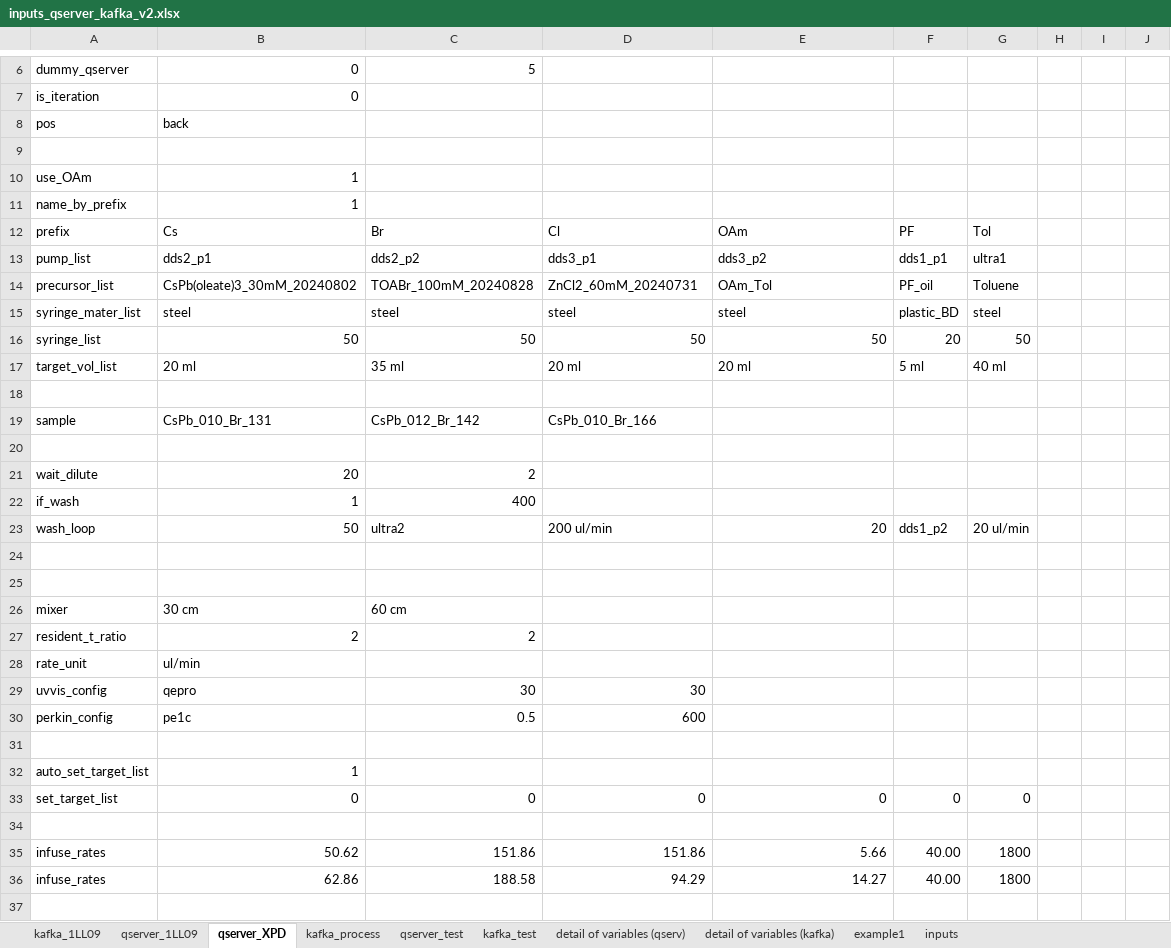
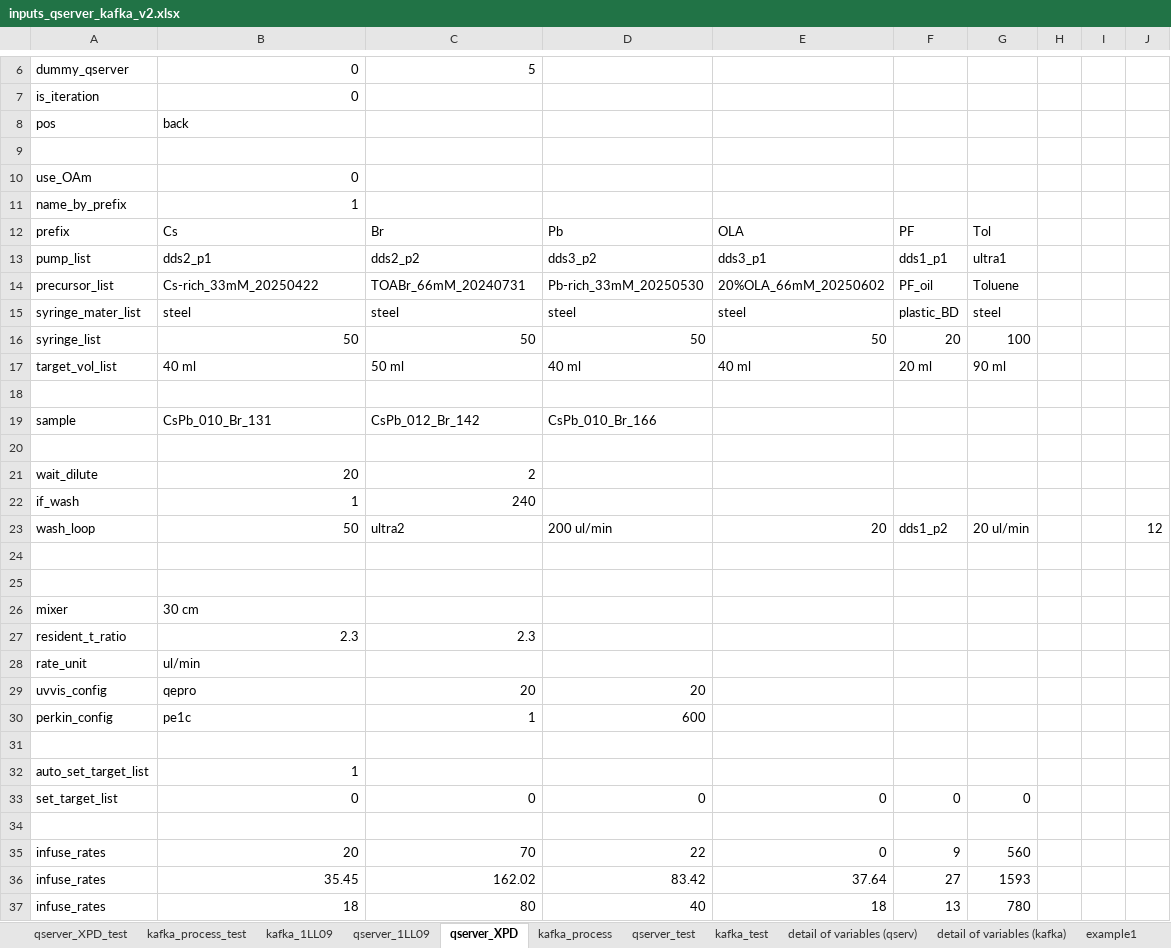
Before and after one commit to NSLS2/xpd-profile-collection-ldrd20-31, an Excel workbook: scripts/inputs_qserver_kafka_v2.xlsx, sheet qserver_XPD, drawn as a sheet; only a part is shown, gaps mark what is left out; values as stored, in another font and other column widths than the file's, no borders; removed rows and columns are numbered as before the commit, all else as after; the diff covers the shown part only; the diff names each change by its address in the sheet, - before the commit and + after, or states it on an @@ line.

```diff
--- a/scripts/inputs_qserver_kafka_v2.xlsx (sheet qserver_XPD)
+++ b/scripts/inputs_qserver_kafka_v2.xlsx (sheet qserver_XPD)
+sheet tab: qserver_XPD_test
+sheet tab: kafka_process_test
-B10: 1
+B10: 0
-D12: Cl
+D12: Pb
-E12: OAm
+E12: OLA
-D13: dds3_p1
+D13: dds3_p2
-E13: dds3_p2
+E13: dds3_p1
-B14: CsPb(oleate)3_30mM_20240802
+B14: Cs-rich_33mM_20250422
-C14: TOABr_100mM_20240828
+C14: TOABr_66mM_20240731
-D14: ZnCl2_60mM_20240731
+D14: Pb-rich_33mM_20250530
-E14: OAm_Tol
+E14: 20%OLA_66mM_20250602
-G16: 50
+G16: 100
-B17: 20 ml
+B17: 40 ml
-C17: 35 ml
+C17: 50 ml
-D17: 20 ml
+D17: 40 ml
-E17: 20 ml
+E17: 40 ml
-F17: 5 ml
+F17: 20 ml
-G17: 40 ml
+G17: 90 ml
-C22: 400
+C22: 240
-J23: (empty)
+J23: 12
-C26: 60 cm
+C26: (empty)
-B27: 2
+B27: 2.3
-C27: 2
+C27: 2.3
-C29: 30
+C29: 20
-D29: 30
+D29: 20
-C30: 0.5
+C30: 1
-row 35: infuse_rates | 50.62 | 151.86 | 151.86 | 5.66 | 40.00 | 1800
-row 36: infuse_rates | 62.86 | 188.58 | 94.29 | 14.27 | 40.00 | 1800
+row 35: infuse_rates | 20 | 70 | 22 | 0 | 9 | 560
+row 36: infuse_rates | 35.45 | 162.02 | 83.42 | 37.64 | 27 | 1593
+row 37: infuse_rates | 18 | 80 | 40 | 18 | 13 | 780
```
Also changed, not shown: 2 added rows elsewhere in this sheet, sheet qserver_1LL09, sheet kafka_process, 6 other files.
